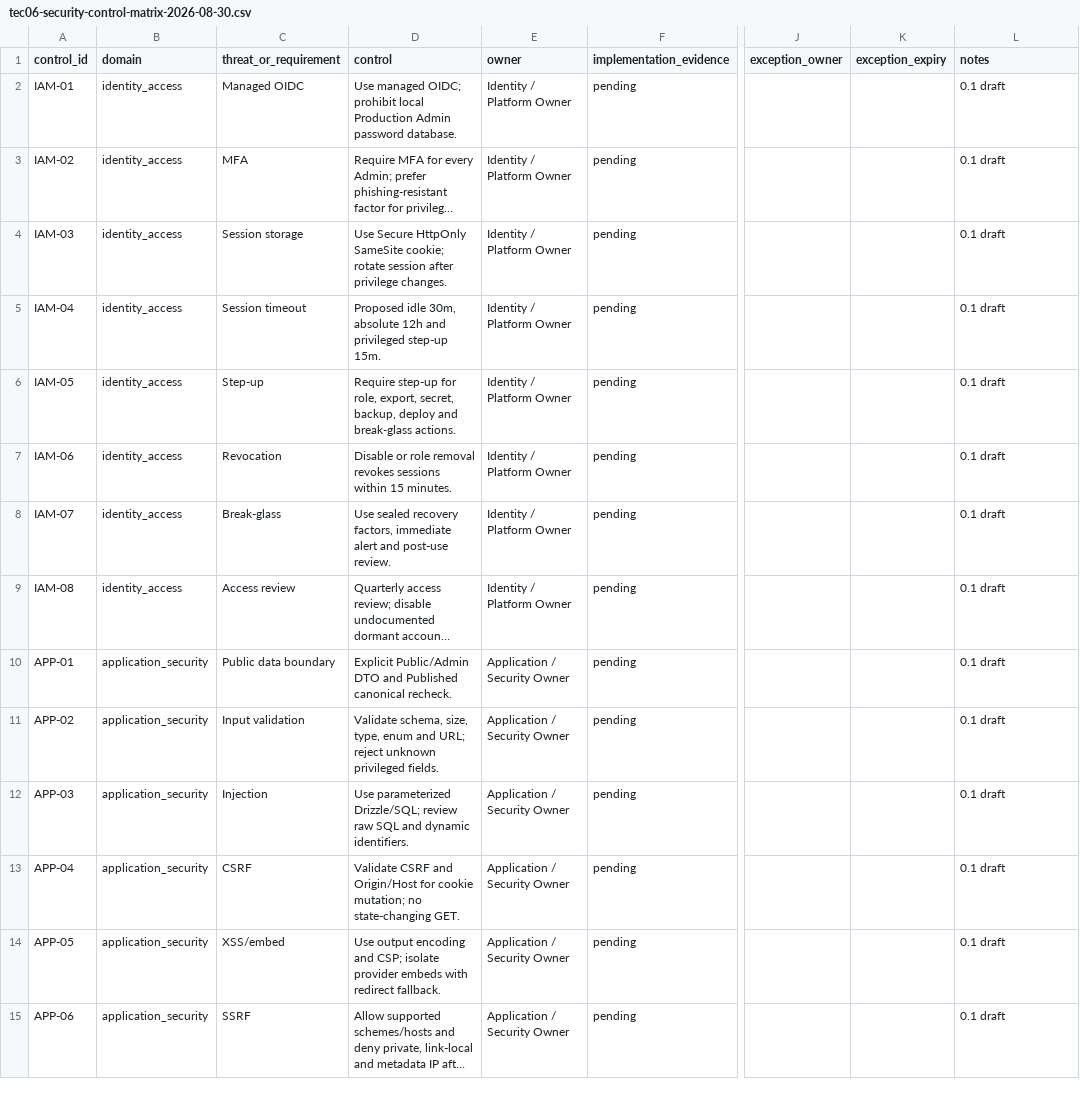
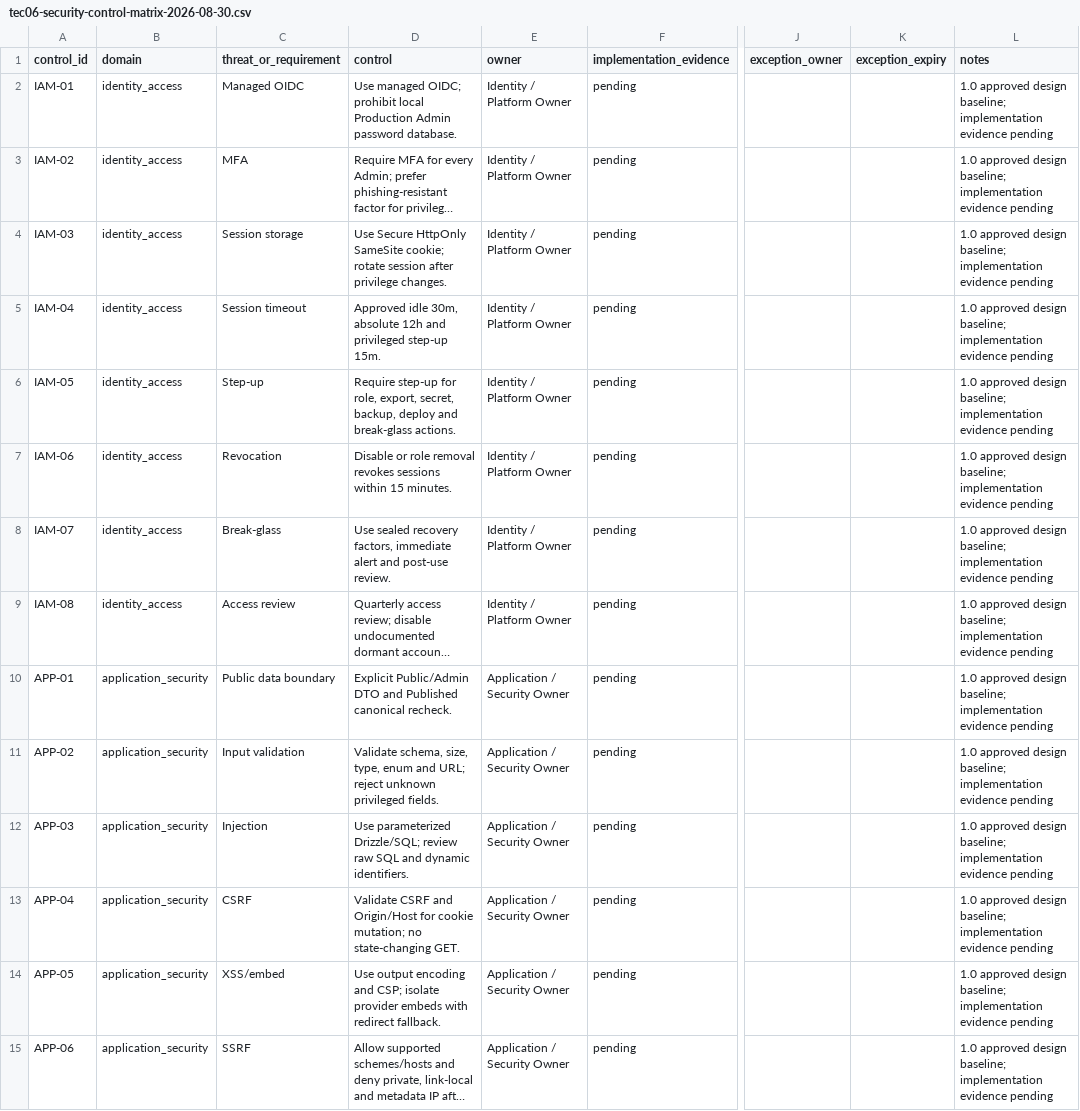
Before and after one commit to kommalyskb/laos-business-pulse, a CSV file: public/templates/tec06-security-control-matrix-2026-08-30.csv, drawn as a sheet; only a part is shown, gaps mark what is left out; long unchanged cells end in …; the diff covers the shown part only; the diff names each change by its address in the sheet, - before the commit and + after, or states it on an @@ line.

Commit message:
Approve TEC-06 security infrastructure baseline

```diff
--- a/public/templates/tec06-security-control-matrix-2026-08-30.csv
+++ b/public/templates/tec06-security-control-matrix-2026-08-30.csv
-L2:L15 (notes): 0.1 draft
+L2:L15 (notes): 1.0 approved design baseline; implementation evidence pending
-D5 (control): Proposed idle 30m,…
+D5 (control): Approved idle 30m,…
```
Also changed, not shown: 48 edited cells elsewhere in this file, public/templates/tec06-retention-register-2026-08-30.csv, 4 other files.
